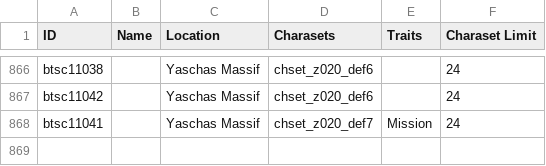
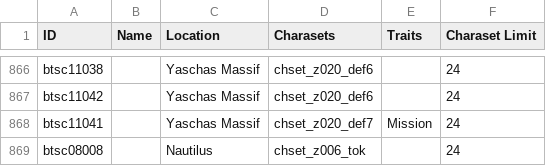
Before and after one commit to Bartz24/FFModdingWPF, a CSV file: FF13Rando/bin/data/battlescenes.csv, drawn as a sheet; only a part is shown, gaps mark what is left out.

```diff
--- a/FF13Rando/bin/data/battlescenes.csv
+++ b/FF13Rando/bin/data/battlescenes.csv
@@ -868 +868,2 @@ btsc11042,,Yaschas Massif,chset_z020_def6,,24
 btsc11041,,Yaschas Massif,chset_z020_def7,Mission,24
+btsc08008,,Nautilus,chset_z006_tok,,24
```
Also changed, not shown: FF13Rando/bin/data/enemies.csv, 10 other files.
